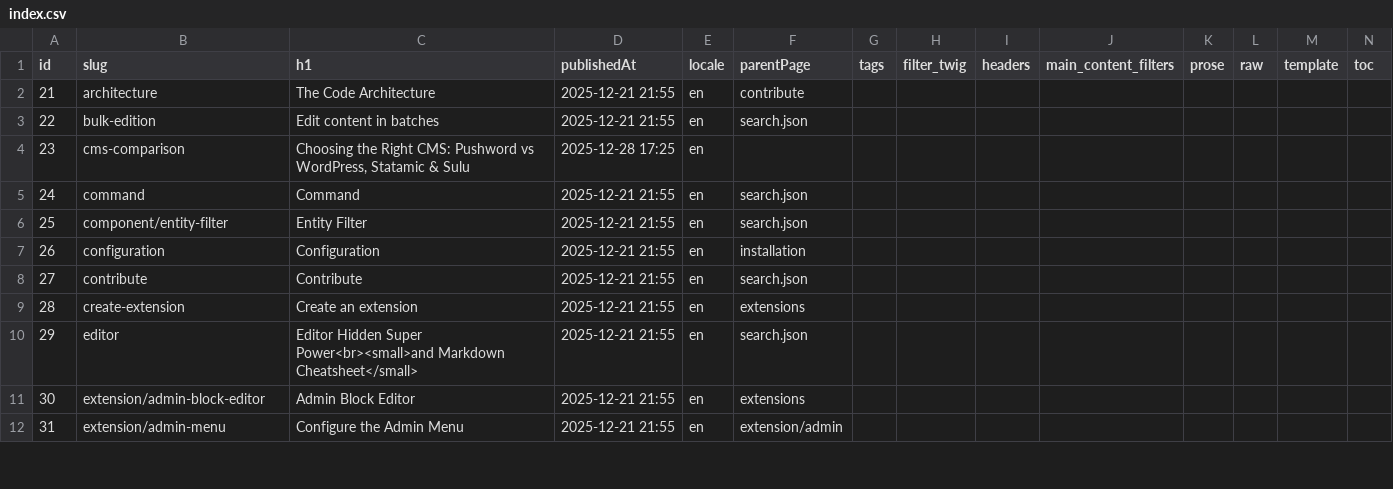
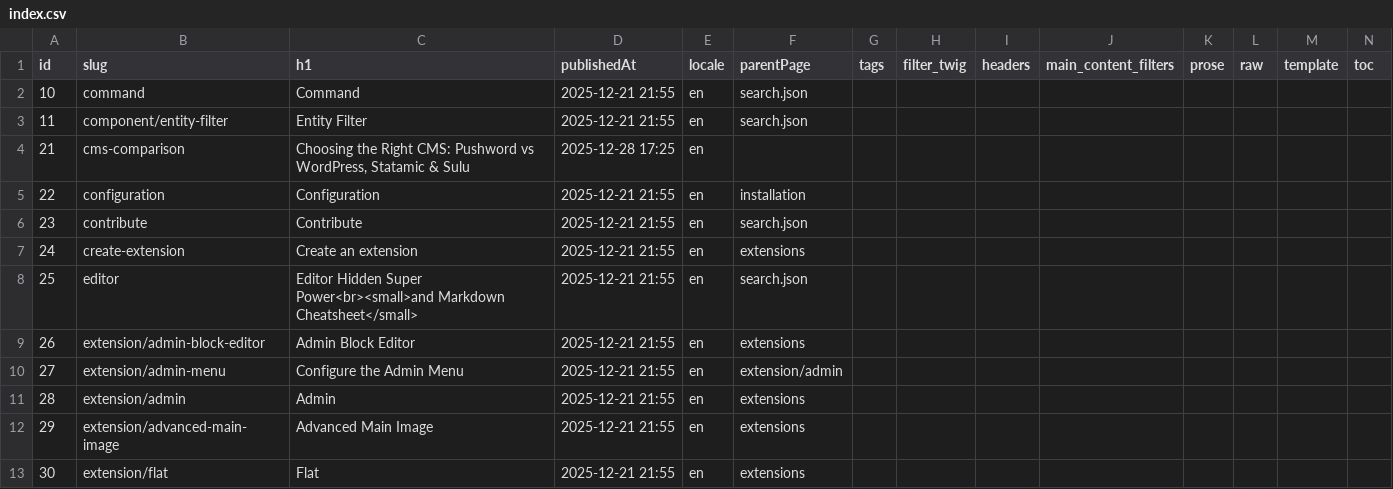
Before and after one commit to Pushword/Pushword, a CSV file: packages/docs/content/index.csv, drawn as a sheet; only a part is shown; removed rows and columns are numbered as before the commit, all else as after; rows hold the shown columns only; the diff covers the shown part only; the diff names each change by its address in the sheet, - before the commit and + after, or states it on an @@ line.

Commit message:
Fix duplicate fileName detection in pw:flat:sync CSV loading

```diff
--- a/packages/docs/content/index.csv
+++ b/packages/docs/content/index.csv
+row 2: 10 | command | Command | 2025-12-21 21:55 | en | search.json
+row 3: 11 | component/entity-filter | Entity Filter | 2025-12-21 21:55 | en | search.json
-B4 (slug): architecture
+B4 (slug): cms-comparison
-C4 (h1): The Code Architecture
+C4 (h1): Choosing the Right CMS: Pushword vs WordPress, Statamic & Sulu
-D4 (publishedAt): 2025-12-21 21:55
+D4 (publishedAt): 2025-12-28 17:25
-F4 (parentPage): contribute
+F4 (parentPage): (empty)
-B5 (slug): bulk-edition
+B5 (slug): configuration
-C5 (h1): Edit content in batches
+C5 (h1): Configuration
-F5 (parentPage): search.json
+F5 (parentPage): installation
-B6 (slug): cms-comparison
+B6 (slug): contribute
-C6 (h1): Choosing the Right CMS: Pushword vs WordPress, Statamic & Sulu
+C6 (h1): Contribute
-D6 (publishedAt): 2025-12-28 17:25
+D6 (publishedAt): 2025-12-21 21:55
-F6 (parentPage): (empty)
+F6 (parentPage): search.json
-B7 (slug): command
+B7 (slug): create-extension
-C7 (h1): Command
+C7 (h1): Create an extension
-F7 (parentPage): search.json
+F7 (parentPage): extensions
-B8 (slug): component/entity-filter
+B8 (slug): editor
-C8 (h1): Entity Filter
+C8 (h1): Editor Hidden Super Power<br><small>and Markdown Cheatsheet</small>
-B9 (slug): configuration
+B9 (slug): extension/admin-block-editor
-C9 (h1): Configuration
+C9 (h1): Admin Block Editor
-F9 (parentPage): installation
+F9 (parentPage): extensions
-B10 (slug): contribute
+B10 (slug): extension/admin-menu
-C10 (h1): Contribute
+C10 (h1): Configure the Admin Menu
-F10 (parentPage): search.json
+F10 (parentPage): extension/admin
-B11 (slug): create-extension
+B11 (slug): extension/admin
-C11 (h1): Create an extension
+C11 (h1): Admin
-B12 (slug): editor
+B12 (slug): extension/advanced-main-image
-C12 (h1): Editor Hidden Super Power<br><small>and Markdown Cheatsheet</small>
+C12 (h1): Advanced Main Image
-F12 (parentPage): search.json
+F12 (parentPage): extensions
-B13 (slug): extension/admin-block-editor
+B13 (slug): extension/flat
-C13 (h1): Admin Block Editor
+C13 (h1): Flat
-row 12: 31 | extension/admin-menu | Configure the Admin Menu | 2025-12-21 21:55 | en | extension/admin
```
Also changed, not shown: 1 added row, 4 removed rows and 63 edited cells elsewhere in this file, 2 other files.
